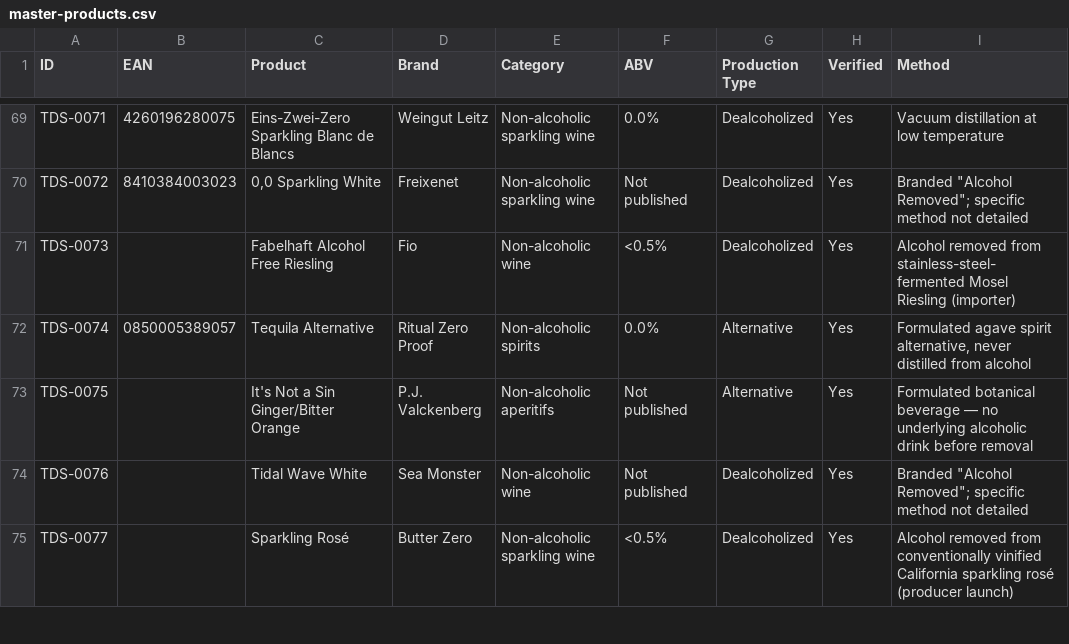
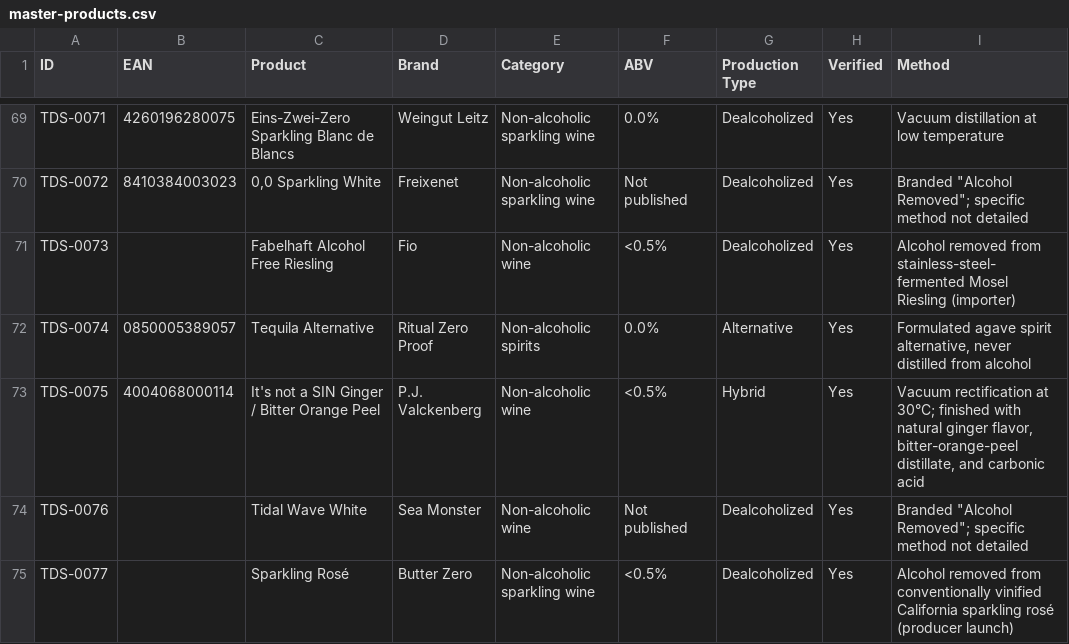
Before and after one commit to karlhillx/karlhill.com, a CSV file: clients/the-dry-standard/data/master-products.csv, drawn as a sheet; only a part is shown, gaps mark what is left out; the diff names each change by its address in the sheet, - before the commit and + after, or states it on an @@ line.

```diff
--- a/clients/the-dry-standard/data/master-products.csv
+++ b/clients/the-dry-standard/data/master-products.csv
-B73 (EAN): (empty)
+B73 (EAN): 4004068000114
-C73 (Product): It's Not a Sin Ginger/Bitter Orange
+C73 (Product): It's not a SIN Ginger / Bitter Orange Peel
-E73 (Category): Non-alcoholic aperitifs
+E73 (Category): Non-alcoholic wine
-F73 (ABV): Not published
+F73 (ABV): <0.5%
-G73 (Production Type): Alternative
+G73 (Production Type): Hybrid
-I73 (Method): Formulated botanical beverage — no underlying alcoholic drink before removal
+I73 (Method): Vacuum rectification at 30°C; finished with natural ginger flavor, bitter-orange-peel distillate, and carbonic acid
```
Also changed, not shown: clients/the-dry-standard/data/products.csv, clients/the-dry-standard/data/reviews.csv, 5 other files.
